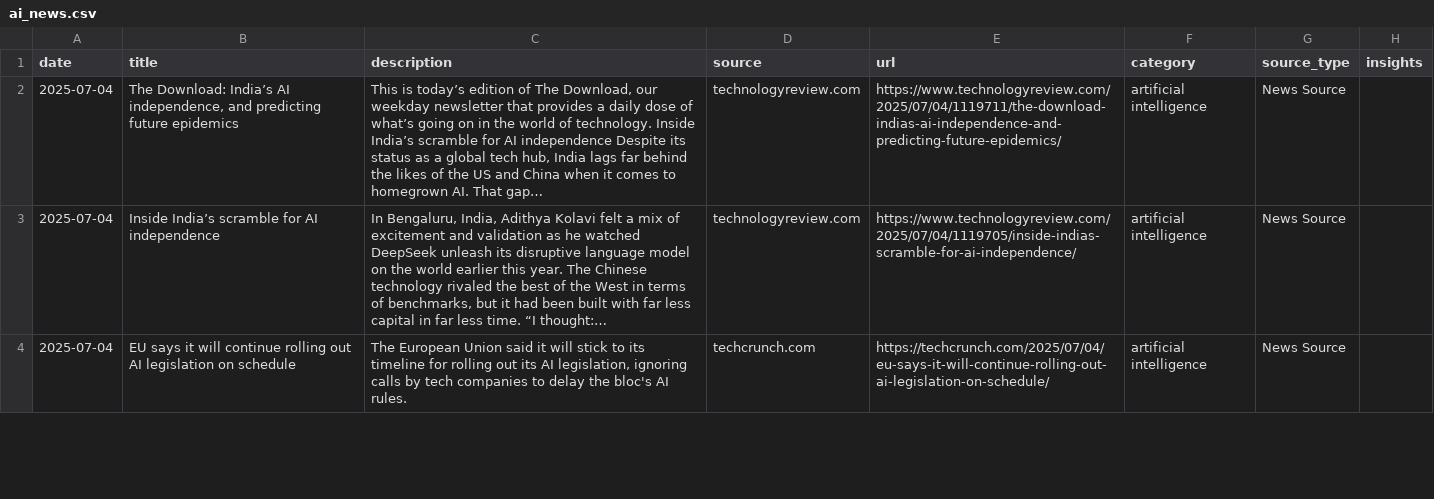
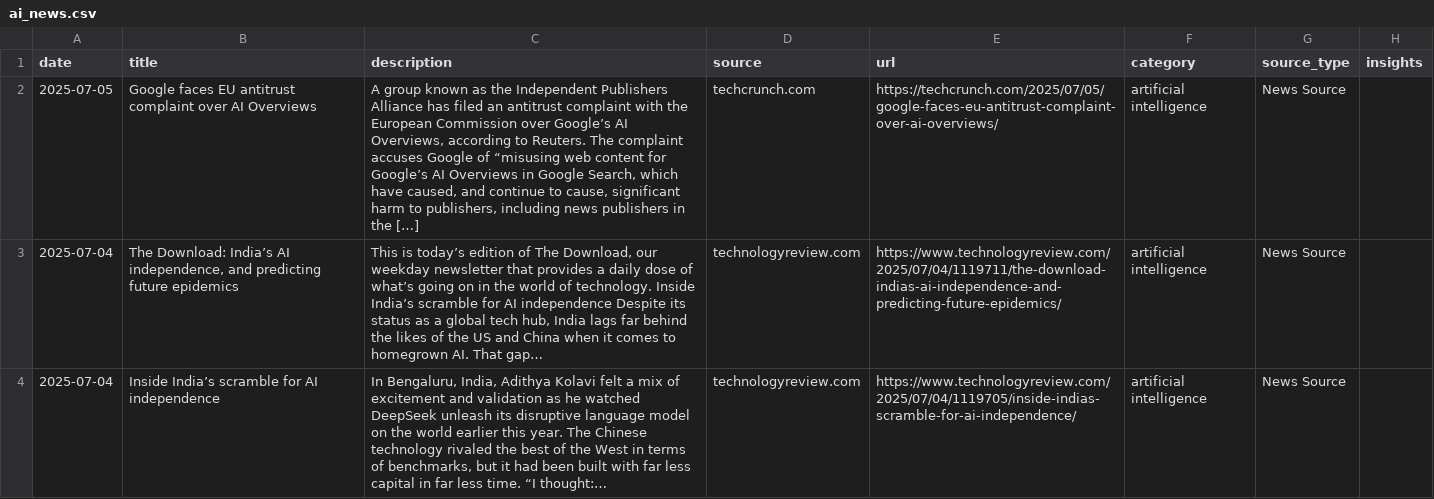
Before and after one commit to StevieSimsII/AiNewsDaily, a CSV file: docs/data/ai_news.csv, drawn as a sheet; only a part is shown; the shorter side is filled out with more unchanged rows.

```diff
--- a/docs/data/ai_news.csv
+++ b/docs/data/ai_news.csv
@@ -1,2 +1,3 @@
 date,title,description,source,url,category,source_type,insights
+2025-07-05,Google faces EU antitrust complaint over AI Overviews,"A group known as the Independent Publishers Alliance has filed an antitrust complaint with the European Commission over Google’s AI Overviews, according to Reuters. The complaint accuses Google of “misusing web content for Google’s AI Overviews in Google Search, which have caused, and continue to cause, significant harm to publishers, including news publishers in the […]",techcrunch.com,https://techcrunch.com/2025/07/05/google-faces-eu-antitrust-complaint-over-ai-overviews/,artificial intelligence,News Source,
 2025-07-04,"The Download: India’s AI independence, and predicting future epidemics","This is today’s edition of The Download, our weekday newsletter that provides a daily dose of what’s going on in the world of technology. Inside India’s scramble for AI independence Despite its status as a global tech hub, India lags far behind the likes of the US and China when it comes to homegrown AI. That gap…",technologyreview.com,https://www.technologyreview.com/2025/07/04/1119711/the-download-indias-ai-independence-and-predicting-future-epidemics/,artificial intelligence,News Source,
```
Also changed, not shown: 4 other files.
